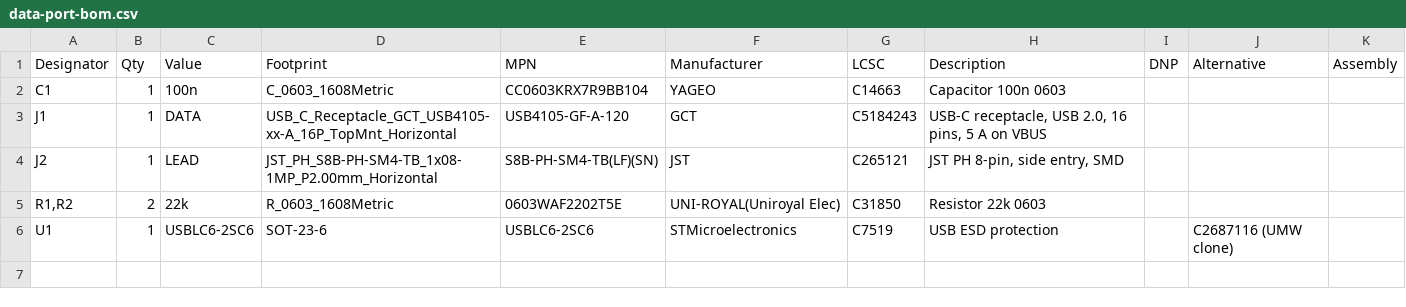
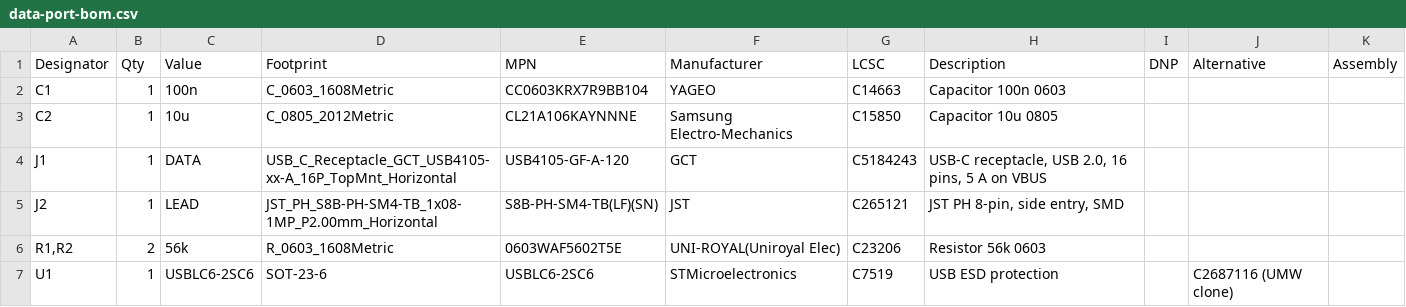
Before and after one commit to kartben/hw-testing-rack, a CSV file: electronics/data-port/data-port-bom.csv, drawn as a sheet.

```diff
--- a/electronics/data-port/data-port-bom.csv
+++ b/electronics/data-port/data-port-bom.csv
@@ -2,5 +2,6 @@ Designator,Qty,Value,Footprint,MPN,Manufacturer,LCSC,Description,DNP,Alternative
 C1,1,100n,C_0603_1608Metric,CC0603KRX7R9BB104,YAGEO,C14663,Capacitor 100n 0603,,,
+C2,1,10u,C_0805_2012Metric,CL21A106KAYNNNE,Samsung Electro-Mechanics,C15850,Capacitor 10u 0805,,,
 J1,1,DATA,USB_C_Receptacle_GCT_USB4105-xx-A_16P_TopMnt_Horizontal,USB4105-GF-A-120,GCT,C5184243,"USB-C receptacle, USB 2.0, 16 pins, 5 A on VBUS",,,
 J2,1,LEAD,JST_PH_S8B-PH-SM4-TB_1x08-1MP_P2.00mm_Horizontal,S8B-PH-SM4-TB(LF)(SN),JST,C265121,"JST PH 8-pin, side entry, SMD",,,
-"R1,R2",2,22k,R_0603_1608Metric,0603WAF2202T5E,UNI-ROYAL(Uniroyal Elec),C31850,Resistor 22k 0603,,,
+"R1,R2",2,56k,R_0603_1608Metric,0603WAF5602T5E,UNI-ROYAL(Uniroyal Elec),C23206,Resistor 56k 0603,,,
 U1,1,USBLC6-2SC6,SOT-23-6,USBLC6-2SC6,STMicroelectronics,C7519,USB ESD protection,,C2687116 (UMW clone),
```
Also changed, not shown: bom/rack-bom.csv, electronics/data-port/fab/data-port-bom-jlcpcb.csv, 16 other files.
